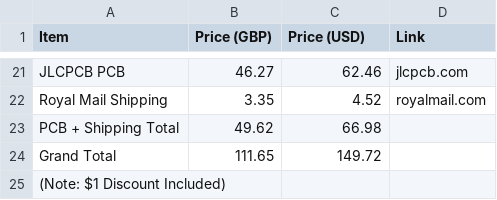
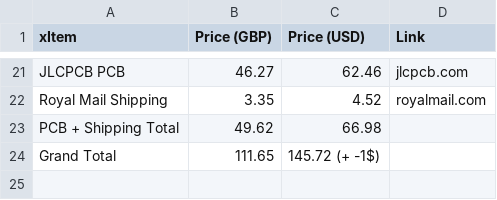
Before and after one commit to OneForFreedom/FreeBoard-V2, a CSV file: BOM.csv, drawn as a sheet; only a part is shown, gaps mark what is left out; the diff names each change by its address in the sheet, - before the commit and + after, or states it on an @@ line.

Commit message:
Update BOM.csv

```diff
--- a/BOM.csv
+++ b/BOM.csv
-A1: Item
+A1: xItem
-C24 (Price (USD)): 149.72
+C24 (Price (USD)): 145.72 (+ -1$)
-row 25: (Note: $1 Discount Included)
```
